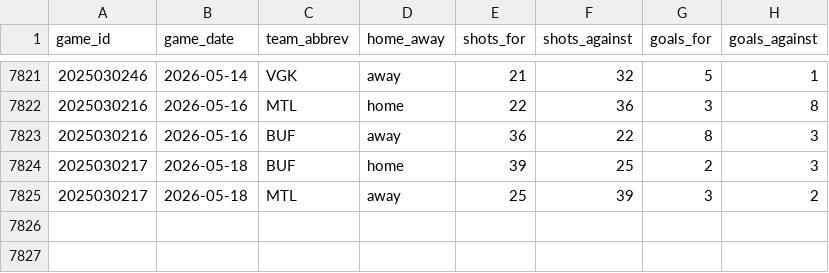
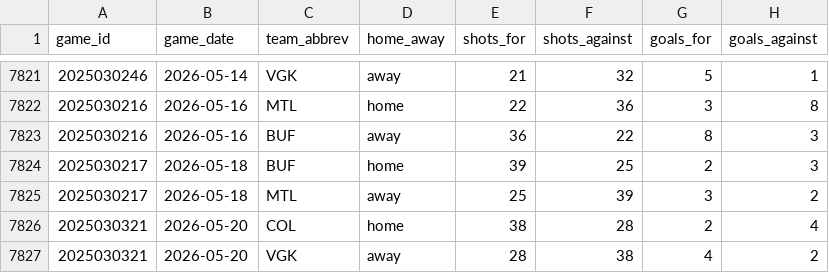
Before and after one commit to naustin1117/oddsAnalyzer, a CSV file: data/team_game_stats.csv, drawn as a sheet; only a part is shown, gaps mark what is left out.

```diff
--- a/data/team_game_stats.csv
+++ b/data/team_game_stats.csv
@@ -7825 +7825,3 @@ game_id,game_date,team_abbrev,home_away,shots_for,shots_against,goals_for,goals_
 2025030217,2026-05-18,MTL,away,25,39,3,2
+2025030321,2026-05-20,COL,home,38,28,2,4
+2025030321,2026-05-20,VGK,away,28,38,4,2
```
Also changed, not shown: 3 other files.
